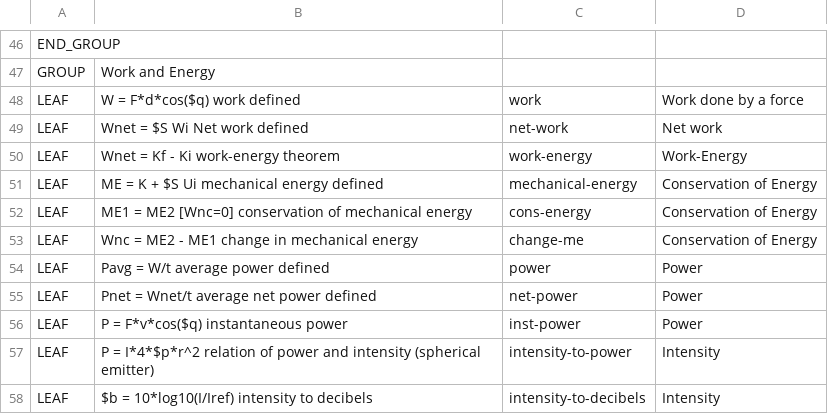
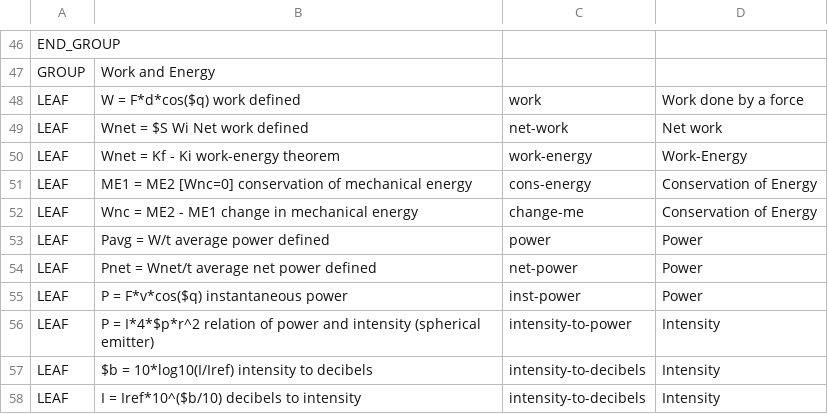
Before and after one commit to bvds/andes, a TSV file: KB/principles.tsv, drawn as a sheet; only a part is shown, gaps mark what is left out; the shorter side is filled out with more unchanged rows; the diff names each change by its address in the sheet, - before the commit and + after, or states it on an @@ line.

Commit message:
take mechanical energy definition out of principles since it is not a principle in our solutions

```diff
--- a/KB/principles.tsv
+++ b/KB/principles.tsv
-row 51: LEAF | ME = K + $S Ui mechanical energy defined | mechanical-energy | Conservation of Energy
```
Also changed, not shown: 6 other files.
